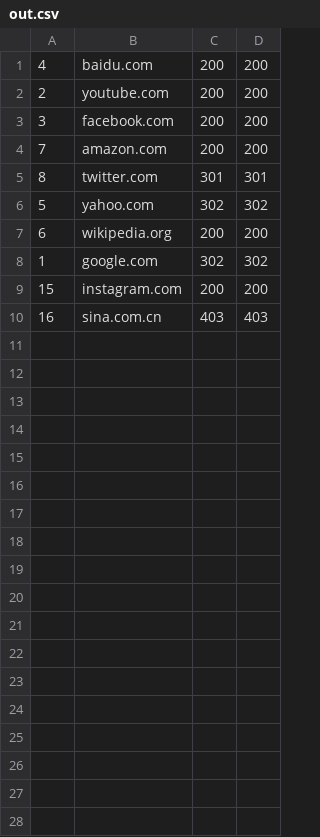
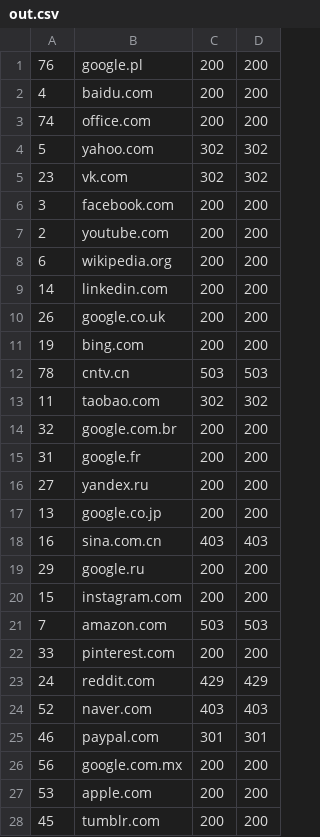
Before and after one commit to iamfredy/Ruby-Threads, a CSV file: out.csv, drawn as a sheet; only a part is shown; the diff covers the shown part only.

```diff
--- a/out.csv
+++ b/out.csv
@@ -1,10 +1,28 @@
+76,google.pl,200,200
 4,baidu.com,200,200
+74,office.com,200,200
+5,yahoo.com,302,302
+23,vk.com,302,302
+3,facebook.com,200,200
 2,youtube.com,200,200
-3,facebook.com,200,200
-7,amazon.com,200,200
-8,twitter.com,301,301
-5,yahoo.com,302,302
 6,wikipedia.org,200,200
-1,google.com,302,302
+14,linkedin.com,200,200
+26,google.co.uk,200,200
+19,bing.com,200,200
+78,cntv.cn,503,503
+11,taobao.com,302,302
+32,google.com.br,200,200
+31,google.fr,200,200
+27,yandex.ru,200,200
+13,google.co.jp,200,200
+16,sina.com.cn,403,403
+29,google.ru,200,200
 15,instagram.com,200,200
-16,sina.com.cn,403,403
+7,amazon.com,503,503
+33,pinterest.com,200,200
+24,reddit.com,429,429
+52,naver.com,403,403
+46,paypal.com,301,301
+56,google.com.mx,200,200
+53,apple.com,200,200
+45,tumblr.com,200,200
```
Also changed, not shown: 15 added rows elsewhere in this file, 2 other files.
